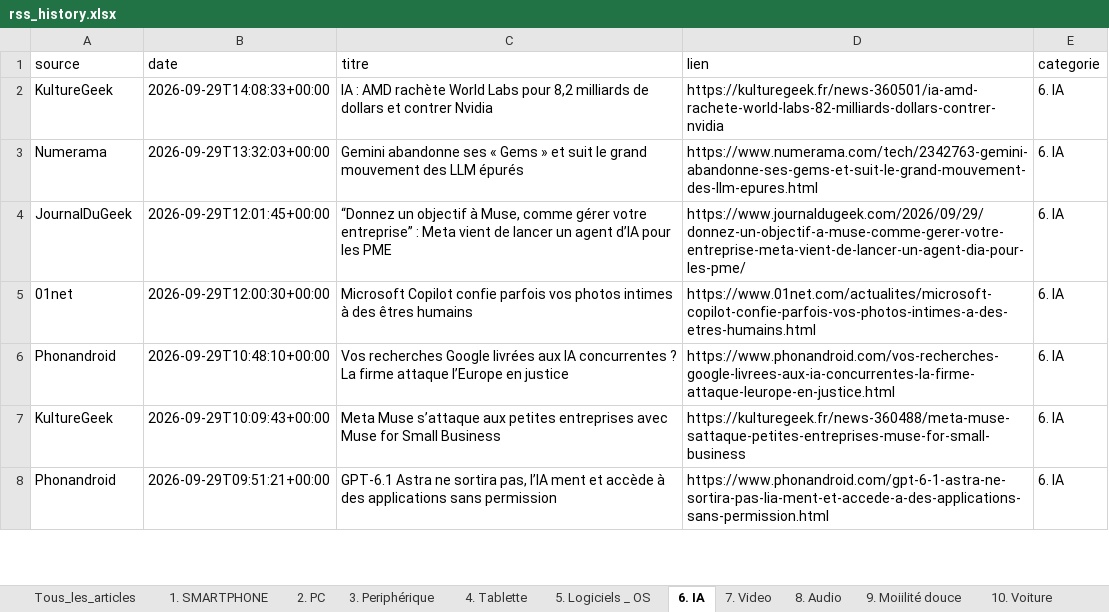
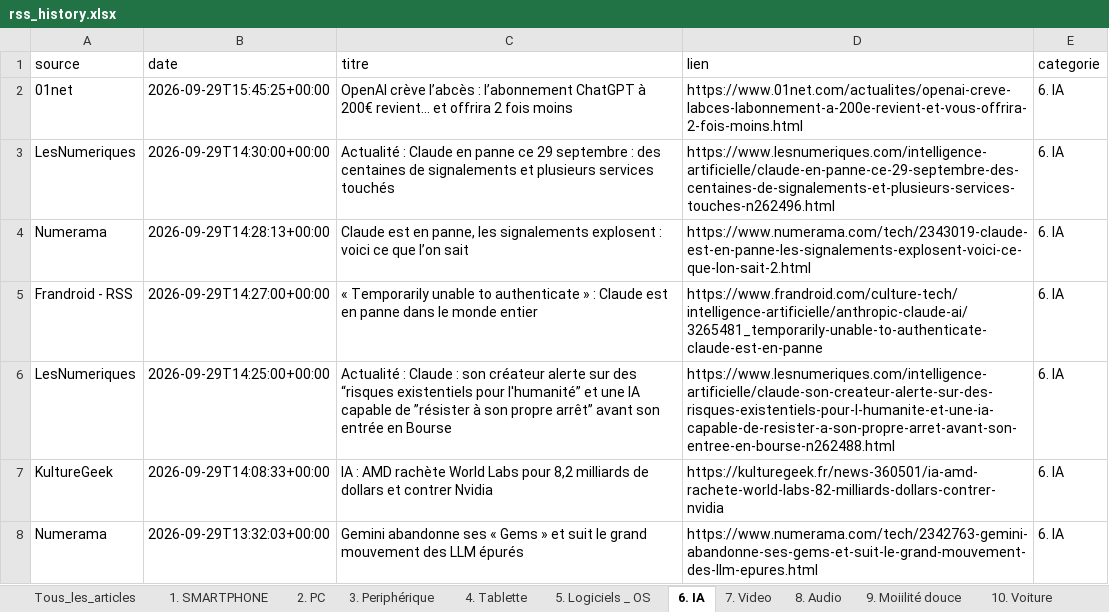
Before and after one commit to djhadef-star/rss-categories, an Excel workbook: output/rss_history.xlsx, sheet 6. IA, drawn as a sheet; only a part is shown; the shorter side is filled out with more unchanged rows; values as stored, in another font and other column widths than the file's, no borders; the diff names each change by its address in the sheet, - before the commit and + after, or states it on an @@ line.

```diff
--- a/output/rss_history.xlsx (sheet 6. IA)
+++ b/output/rss_history.xlsx (sheet 6. IA)
+row 2: 01net | 2026-09-29T15:45:25+00:00 | OpenAI crève l’abcès : l’abonnement ChatGPT à 200€ revient… et offrira 2 fois moins | https://www.01net.com/actualites/openai-creve-labces-labonnement-a-200e-revient-et-vous-offrira-2-fois-moins.html | 6. IA
+row 3: LesNumeriques | 2026-09-29T14:30:00+00:00 | Actualité : Claude en panne ce 29 septembre : des centaines de signalements et plusieurs services touchés | https://www.lesnumeriques.com/intelligence-artificielle/claude-en-panne-ce-29-septembre-des-centaines-de-signalements-et-plusieurs-services-touches-n262496.html | 6. IA
+row 4: Numerama | 2026-09-29T14:28:13+00:00 | Claude est en panne, les signalements explosent : voici ce que l’on sait | https://www.numerama.com/tech/2343019-claude-est-en-panne-les-signalements-explosent-voici-ce-que-lon-sait-2.html | 6. IA
+row 5: Frandroid - RSS | 2026-09-29T14:27:00+00:00 | « Temporarily unable to authenticate » : Claude est en panne dans le monde entier | https://www.frandroid.com/culture-tech/intelligence-artificielle/anthropic-claude-ai/3265481_temporarily-unable-to-authenticate-claude-est-en-panne | 6. IA
+row 6: LesNumeriques | 2026-09-29T14:25:00+00:00 | Actualité : Claude : son créateur alerte sur des “risques existentiels pour l'humanité” et une IA capable de ”résister à son propre arrêt” avant son entrée en Bourse | https://www.lesnumeriques.com/intelligence-artificielle/claude-son-createur-alerte-sur-des-risques-existentiels-pour-l-humanite-et-une-ia-capable-de-resister-a-son-propre-arret-avant-son-entree-en-bourse-n262488.html | 6. IA
```
Also changed, not shown: sheet Tous_les_articles, sheet 15. ludique, sheet NON_CLASSE, sheet 1. SMARTPHONE, sheet 19. Sponso, sheet 11. Menage, 6 more sheets, output/rss_history_2.xlsx, 2 other files.
